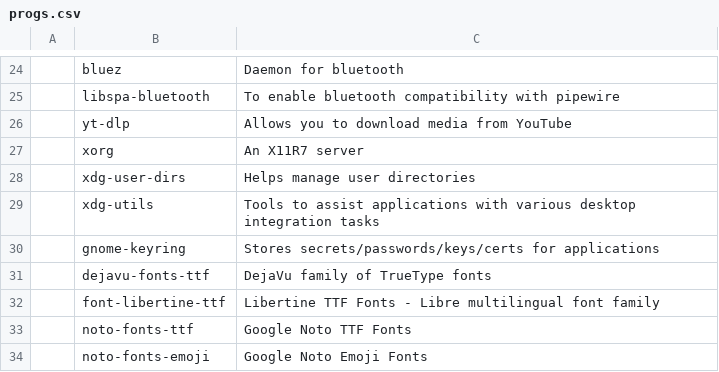
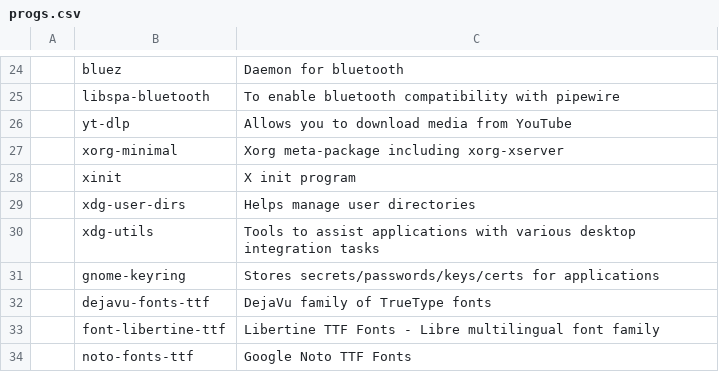
Before and after one commit to x1nigo/VoidOS, a CSV file: progs.csv, drawn as a sheet; only a part is shown, gaps mark what is left out; the shorter side is filled out with more unchanged rows; removed rows and columns are numbered as before the commit, all else as after; the diff names each change by its address in the sheet, - before the commit and + after, or states it on an @@ line.

Commit message:
Update progs.csv

```diff
--- a/progs.csv
+++ b/progs.csv
-row 27:  | xorg | An X11R7 server
+row 27:  | xorg-minimal | Xorg meta-package including xorg-xserver
+row 28:  | xinit | X init program
```
